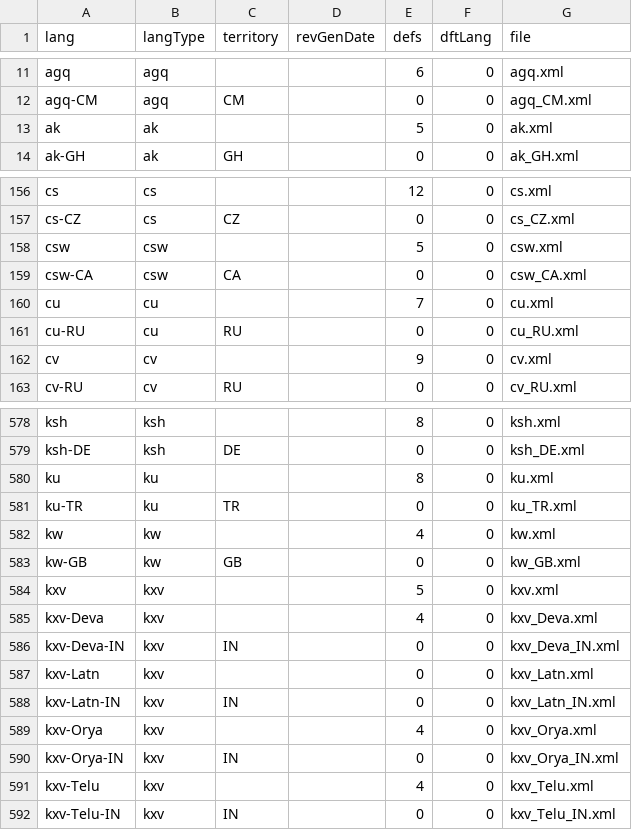
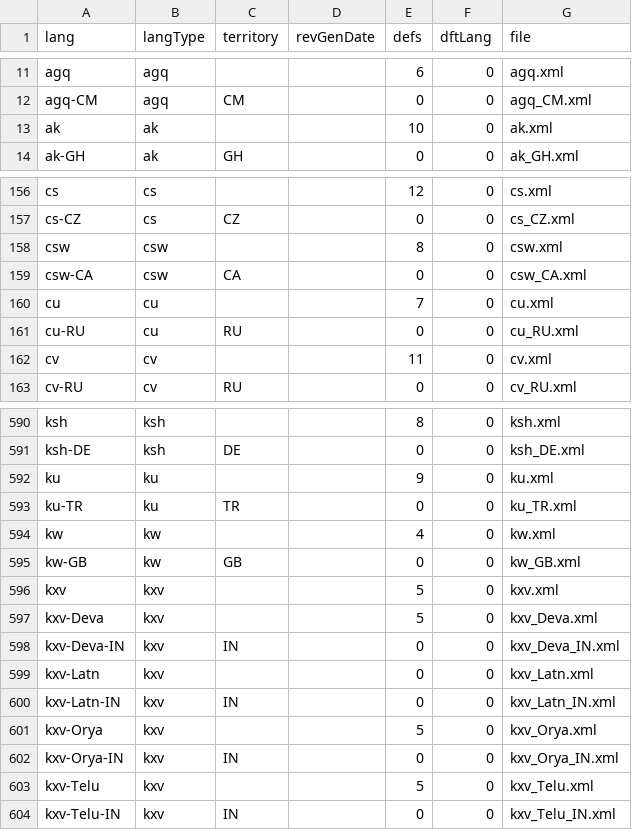
Before and after one commit to datasets/language-codes, a CSV file: data/ietf-language-tags.csv, drawn as a sheet; only a part is shown, gaps mark what is left out; the diff covers the shown part only.

```diff
--- a/data/ietf-language-tags.csv
+++ b/data/ietf-language-tags.csv
@@ -12,3 +12,3 @@ agq,agq,,,6,0,agq.xml
 agq-CM,agq,CM,,0,0,agq_CM.xml
-ak,ak,,,5,0,ak.xml
+ak,ak,,,10,0,ak.xml
 ak-GH,ak,GH,,0,0,ak_GH.xml
@@ -157,3 +157,3 @@ cs,cs,,,12,0,cs.xml
 cs-CZ,cs,CZ,,0,0,cs_CZ.xml
-csw,csw,,,5,0,csw.xml
+csw,csw,,,8,0,csw.xml
 csw-CA,csw,CA,,0,0,csw_CA.xml
@@ -161,3 +161,3 @@ cu,cu,,,7,0,cu.xml
 cu-RU,cu,RU,,0,0,cu_RU.xml
-cv,cv,,,9,0,cv.xml
+cv,cv,,,11,0,cv.xml
 cv-RU,cv,RU,,0,0,cv_RU.xml
@@ -579,3 +591,3 @@ ksh,ksh,,,8,0,ksh.xml
 ksh-DE,ksh,DE,,0,0,ksh_DE.xml
-ku,ku,,,8,0,ku.xml
+ku,ku,,,9,0,ku.xml
 ku-TR,ku,TR,,0,0,ku_TR.xml
@@ -584,3 +596,3 @@ kw-GB,kw,GB,,0,0,kw_GB.xml
 kxv,kxv,,,5,0,kxv.xml
-kxv-Deva,kxv,,,4,0,kxv_Deva.xml
+kxv-Deva,kxv,,,5,0,kxv_Deva.xml
 kxv-Deva-IN,kxv,IN,,0,0,kxv_Deva_IN.xml
@@ -588,5 +600,5 @@ kxv-Latn,kxv,,,0,0,kxv_Latn.xml
 kxv-Latn-IN,kxv,IN,,0,0,kxv_Latn_IN.xml
-kxv-Orya,kxv,,,4,0,kxv_Orya.xml
+kxv-Orya,kxv,,,5,0,kxv_Orya.xml
 kxv-Orya-IN,kxv,IN,,0,0,kxv_Orya_IN.xml
-kxv-Telu,kxv,,,4,0,kxv_Telu.xml
+kxv-Telu,kxv,,,5,0,kxv_Telu.xml
 kxv-Telu-IN,kxv,IN,,0,0,kxv_Telu_IN.xml
```
Also changed, not shown: 23 added rows and 18 edited cells elsewhere in this file.
